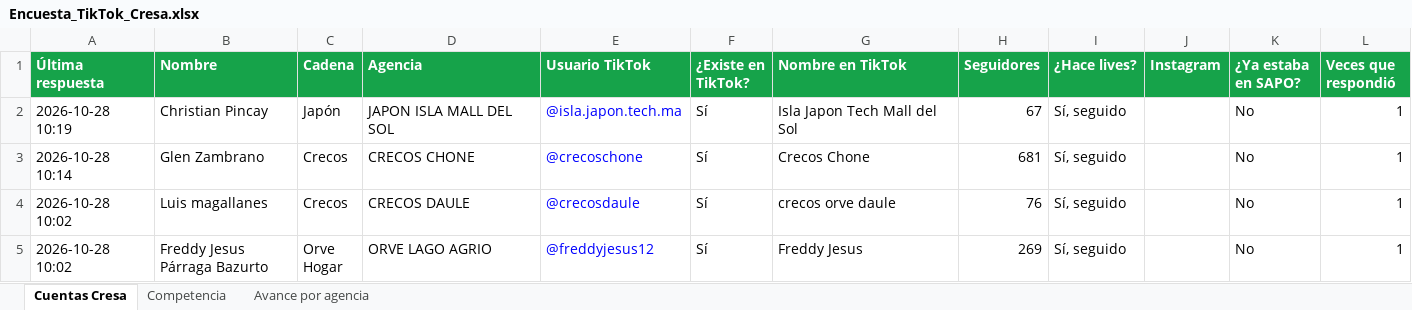
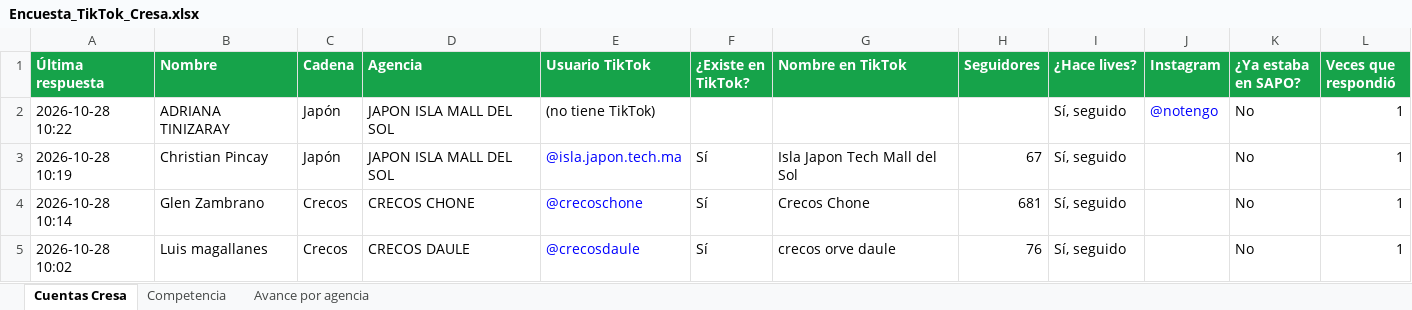
Before and after one commit to cdizquierdoc-hub/monitor-lives-tiktok, an Excel workbook: data/encuesta/Encuesta_TikTok_Cresa.xlsx, sheet Cuentas Cresa, drawn as a sheet; only a part is shown; the shorter side is filled out with more unchanged rows; values as stored, in another font and other column widths than the file's, no borders; the diff names each change by its address in the sheet, - before the commit and + after, or states it on an @@ line.

```diff
--- a/data/encuesta/Encuesta_TikTok_Cresa.xlsx (sheet Cuentas Cresa)
+++ b/data/encuesta/Encuesta_TikTok_Cresa.xlsx (sheet Cuentas Cresa)
+row 2: 2026-10-28 10:22 | ADRIANA TINIZARAY | Japón | JAPON ISLA MALL DEL SOL | (no tiene TikTok) |  |  |  | Sí, seguido | @notengo | No | 1
```
Also changed, not shown: sheet Avance por agencia, 5 other files.
